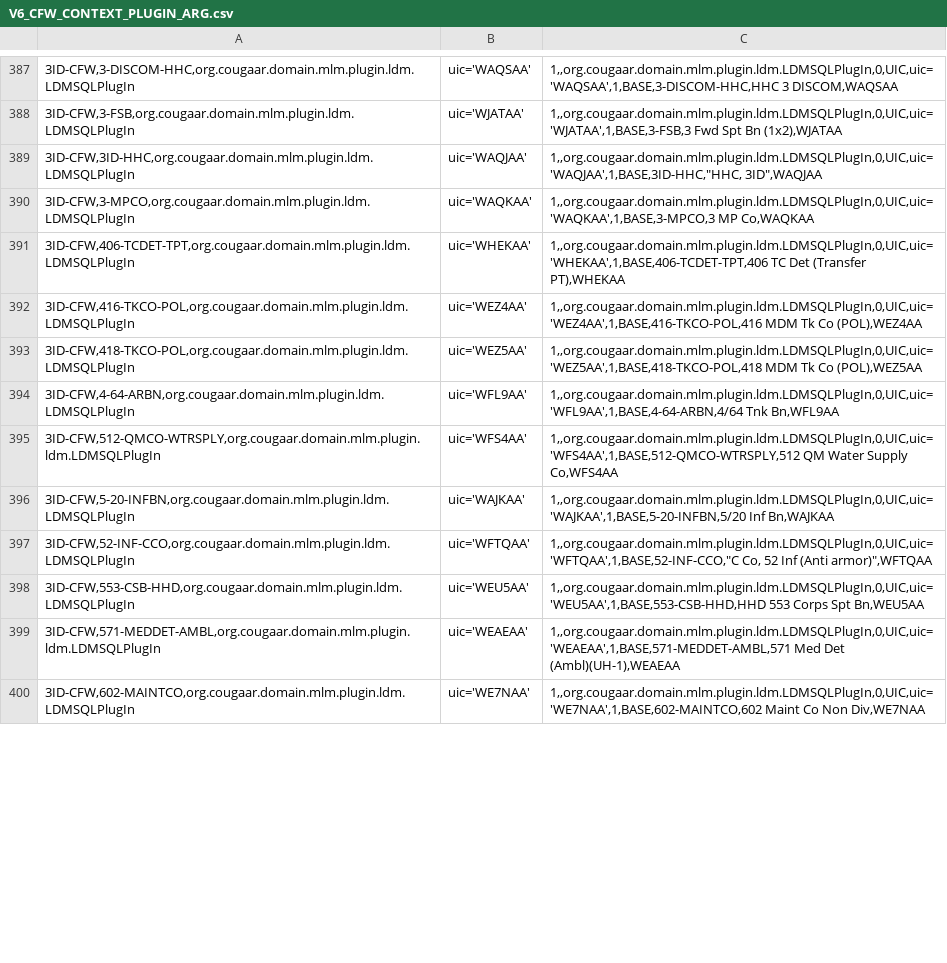
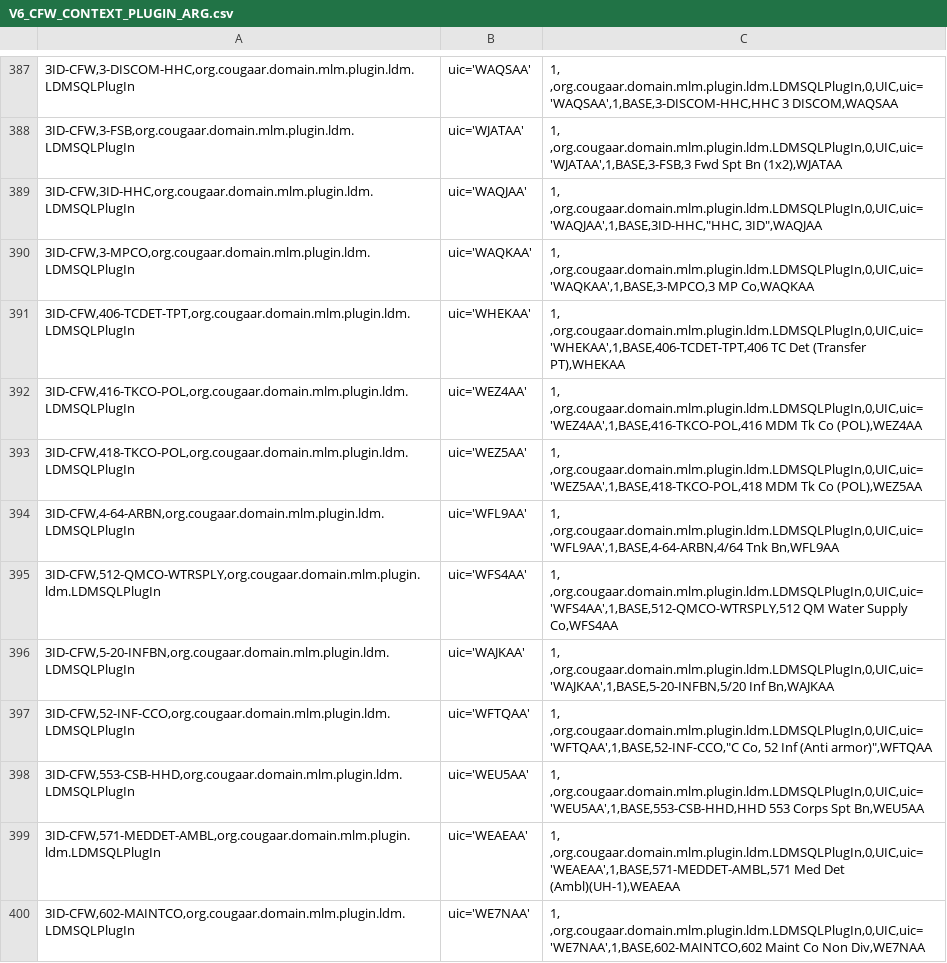
Before and after one commit to codeaudit/cougaar-csmart, a CSV file: csmart/data/cmt/data/V6_CFW_CONTEXT_PLUGIN_ARG.csv, drawn as a sheet; only a part is shown, gaps mark what is left out; the diff covers the shown part only; the diff names each change by its address in the sheet, - before the commit and + after, or states it on an @@ line.

```diff
--- a/csmart/data/cmt/data/V6_CFW_CONTEXT_PLUGIN_ARG.csv
+++ b/csmart/data/cmt/data/V6_CFW_CONTEXT_PLUGIN_ARG.csv
-C387: 1,,org.cougaar.domain.mlm.plugin.ldm.LDMSQLPlugIn,0,UIC,uic='WAQSAA',1,BASE,3-DISCOM-HHC,HHC 3 DISCOM,WAQSAA
+C387: 1, ,org.cougaar.domain.mlm.plugin.ldm.LDMSQLPlugIn,0,UIC,uic='WAQSAA',1,BASE,3-DISCOM-HHC,HHC 3 DISCOM,WAQSAA
-C388: 1,,org.cougaar.domain.mlm.plugin.ldm.LDMSQLPlugIn,0,UIC,uic='WJATAA',1,BASE,3-FSB,3 Fwd Spt…
+C388: 1, ,org.cougaar.domain.mlm.plugin.ldm.LDMSQLPlugIn,0,UIC,uic='WJATAA',1,BASE,3-FSB,3 Fwd Spt…
-C389: 1,,org.cougaar.domain.mlm.plugin.ldm.LDMSQLPlugIn,0,UIC,uic='WAQJAA',1,BASE,3ID-HHC,"HHC, 3ID",WAQJAA
+C389: 1, ,org.cougaar.domain.mlm.plugin.ldm.LDMSQLPlugIn,0,UIC,uic='WAQJAA',1,BASE,3ID-HHC,"HHC, 3ID",WAQJAA
-C390: 1,,org.cougaar.domain.mlm.plugin.ldm.LDMSQLPlugIn,0,UIC,uic='WAQKAA',1,BASE,3-MPCO,3 MP Co,WAQKAA
+C390: 1, ,org.cougaar.domain.mlm.plugin.ldm.LDMSQLPlugIn,0,UIC,uic='WAQKAA',1,BASE,3-MPCO,3 MP Co,WAQKAA
-C391: 1,,org.cougaar.domain.mlm.plugin.ldm.LDMSQLPlugIn,0,UIC,uic='WHEKAA',1,BASE,406-TCDET-TPT,406 TC Det…
+C391: 1, ,org.cougaar.domain.mlm.plugin.ldm.LDMSQLPlugIn,0,UIC,uic='WHEKAA',1,BASE,406-TCDET-TPT,406 TC Det…
-C392: 1,,org.cougaar.domain.mlm.plugin.ldm.LDMSQLPlugIn,0,UIC,uic='WEZ4AA',1,BASE,416-TKCO-POL,416 MDM Tk…
+C392: 1, ,org.cougaar.domain.mlm.plugin.ldm.LDMSQLPlugIn,0,UIC,uic='WEZ4AA',1,BASE,416-TKCO-POL,416 MDM Tk…
-C393: 1,,org.cougaar.domain.mlm.plugin.ldm.LDMSQLPlugIn,0,UIC,uic='WEZ5AA',1,BASE,418-TKCO-POL,418 MDM Tk…
+C393: 1, ,org.cougaar.domain.mlm.plugin.ldm.LDMSQLPlugIn,0,UIC,uic='WEZ5AA',1,BASE,418-TKCO-POL,418 MDM Tk…
-C394: 1,,org.cougaar.domain.mlm.plugin.ldm.LDMSQLPlugIn,0,UIC,uic='WFL9AA',1,BASE,4-64-ARBN,4/64 Tnk Bn,WFL9AA
+C394: 1, ,org.cougaar.domain.mlm.plugin.ldm.LDMSQLPlugIn,0,UIC,uic='WFL9AA',1,BASE,4-64-ARBN,4/64 Tnk Bn,WFL9AA
-C395: 1,,org.cougaar.domain.mlm.plugin.ldm.LDMSQLPlugIn,0,UIC,uic='WFS4AA',1,BASE,512-QMCO-WTRSPLY,512 QM Water…
+C395: 1, ,org.cougaar.domain.mlm.plugin.ldm.LDMSQLPlugIn,0,UIC,uic='WFS4AA',1,BASE,512-QMCO-WTRSPLY,512 QM Water…
-C396: 1,,org.cougaar.domain.mlm.plugin.ldm.LDMSQLPlugIn,0,UIC,uic='WAJKAA',1,BASE,5-20-INFBN,5/20 Inf Bn,WAJKAA
+C396: 1, ,org.cougaar.domain.mlm.plugin.ldm.LDMSQLPlugIn,0,UIC,uic='WAJKAA',1,BASE,5-20-INFBN,5/20 Inf Bn,WAJKAA
-C397: 1,,org.cougaar.domain.mlm.plugin.ldm.LDMSQLPlugIn,0,UIC,uic='WFTQAA',1,BASE,52-INF-CCO,"C Co, 52…
+C397: 1, ,org.cougaar.domain.mlm.plugin.ldm.LDMSQLPlugIn,0,UIC,uic='WFTQAA',1,BASE,52-INF-CCO,"C Co, 52…
-C398: 1,,org.cougaar.domain.mlm.plugin.ldm.LDMSQLPlugIn,0,UIC,uic='WEU5AA',1,BASE,553-CSB-HHD,HHD 553 Corps…
+C398: 1, ,org.cougaar.domain.mlm.plugin.ldm.LDMSQLPlugIn,0,UIC,uic='WEU5AA',1,BASE,553-CSB-HHD,HHD 553 Corps…
-C399: 1,,org.cougaar.domain.mlm.plugin.ldm.LDMSQLPlugIn,0,UIC,uic='WEAEAA',1,BASE,571-MEDDET-AMBL,571 Med Det…
+C399: 1, ,org.cougaar.domain.mlm.plugin.ldm.LDMSQLPlugIn,0,UIC,uic='WEAEAA',1,BASE,571-MEDDET-AMBL,571 Med Det…
-C400: 1,,org.cougaar.domain.mlm.plugin.ldm.LDMSQLPlugIn,0,UIC,uic='WE7NAA',1,BASE,602-MAINTCO,602 Maint Co…
+C400: 1, ,org.cougaar.domain.mlm.plugin.ldm.LDMSQLPlugIn,0,UIC,uic='WE7NAA',1,BASE,602-MAINTCO,602 Maint Co…
```
Also changed, not shown: 79 edited cells elsewhere in this file.
